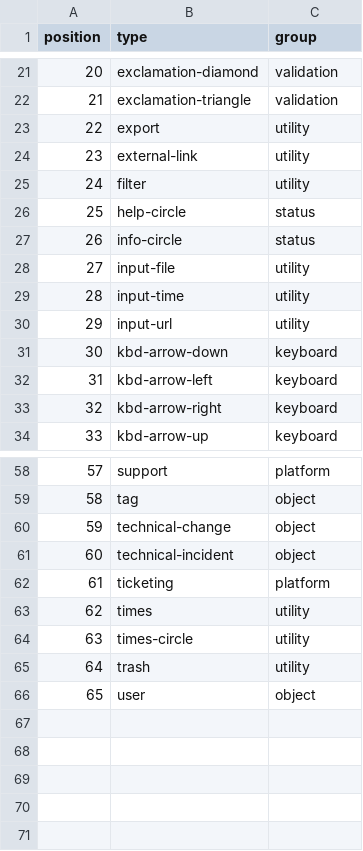
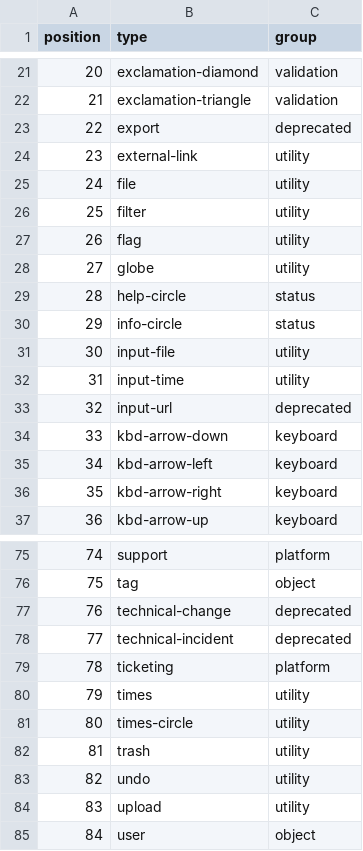
Before and after one commit to rackerlabs/design-system, a CSV file: _data/icons.csv, drawn as a sheet; only a part is shown, gaps mark what is left out; addresses are those after the commit; the diff covers the shown part only; the diff names each change by its address in the sheet, - before the commit and + after, or states it on an @@ line.

```diff
--- a/_data/icons.csv
+++ b/_data/icons.csv
-C23 (group): utility
+C23 (group): deprecated
+row 25: 24 | file | utility
@@ column A (position) renumbered from row 26 down @@
+row 27: 26 | flag | utility
+row 28: 27 | globe | utility
-C33 (group): utility
+C33 (group): deprecated
-C77:C78 (group): object
+C77:C78 (group): deprecated
+row 83: 82 | undo | utility
+row 84: 83 | upload | utility
```
Also changed, not shown: 14 added rows elsewhere in this file, 8 other files.
